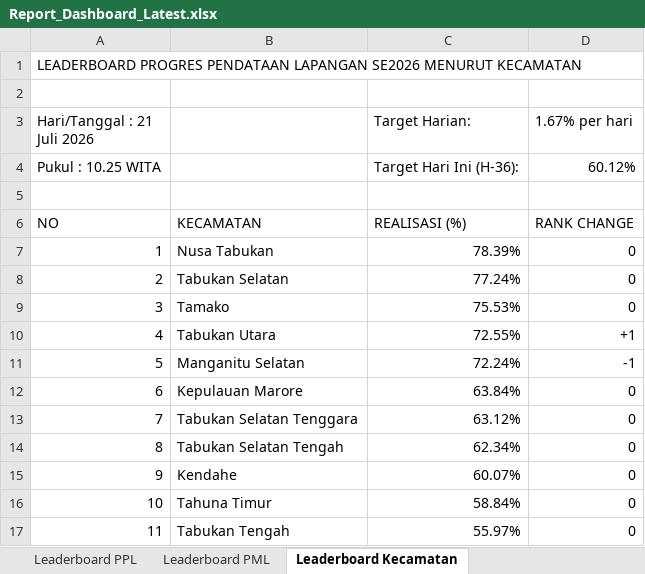
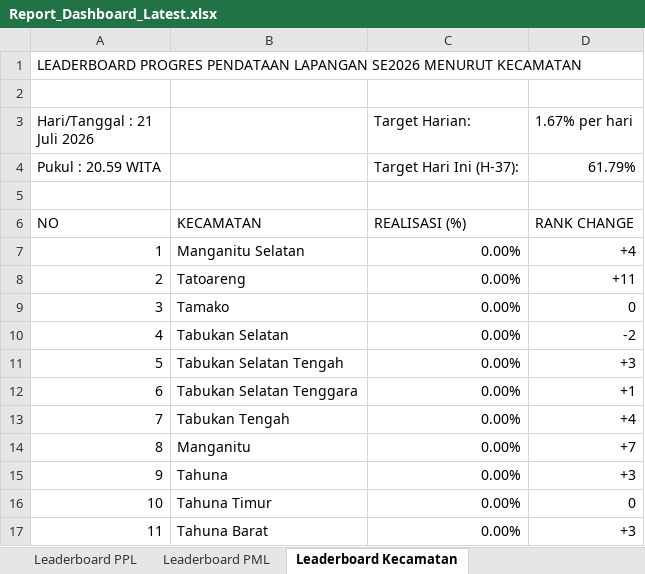
Before and after one commit to danimat15/fasih-sm-scrapper, an Excel workbook: dashboard/public/Report_Dashboard_Latest.xlsx, sheet Leaderboard Kecamatan, drawn as a sheet; only a part is shown; values as stored, in another font and other column widths than the file's, no cell formats; removed rows and columns are numbered as before the commit, all else as after; the diff covers the shown part only; the diff names each change by its address in the sheet, - before the commit and + after, or states it on an @@ line.

Commit message:
Update data: 21 Juli 2026 pukul 20.59 WITA

```diff
--- a/dashboard/public/Report_Dashboard_Latest.xlsx (sheet Leaderboard Kecamatan)
+++ b/dashboard/public/Report_Dashboard_Latest.xlsx (sheet Leaderboard Kecamatan)
-row 4: Pukul : 10.25 WITA |  | Target Hari Ini (H-36): | 60.12%
+row 4: Pukul : 20.59 WITA |  | Target Hari Ini (H-37): | 61.79%
-B7: Nusa Tabukan
+B7: Manganitu Selatan
-C7 (Target Harian:): 78.39%
+C7 (Target Harian:): 0.00%
-D7 (1.67% per hari): 0
+D7 (1.67% per hari): +4
-B8: Tabukan Selatan
+B8: Tatoareng
-C8 (Target Harian:): 77.24%
+C8 (Target Harian:): 0.00%
-D8 (1.67% per hari): 0
+D8 (1.67% per hari): +11
-C9 (Target Harian:): 75.53%
+C9 (Target Harian:): 0.00%
-B10: Tabukan Utara
+B10: Tabukan Selatan
-C10 (Target Harian:): 72.55%
+C10 (Target Harian:): 0.00%
-D10 (1.67% per hari): +1
+D10 (1.67% per hari): -2
-B11: Manganitu Selatan
+B11: Tabukan Selatan Tengah
-C11 (Target Harian:): 72.24%
+C11 (Target Harian:): 0.00%
-D11 (1.67% per hari): -1
+D11 (1.67% per hari): +3
-B12: Kepulauan Marore
+B12: Tabukan Selatan Tenggara
-C12 (Target Harian:): 63.84%
+C12 (Target Harian:): 0.00%
-D12 (1.67% per hari): 0
+D12 (1.67% per hari): +1
-B13: Tabukan Selatan Tenggara
+B13: Tabukan Tengah
-C13 (Target Harian:): 63.12%
+C13 (Target Harian:): 0.00%
-D13 (1.67% per hari): 0
+D13 (1.67% per hari): +4
-B14: Tabukan Selatan Tengah
+B14: Manganitu
-C14 (Target Harian:): 62.34%
+C14 (Target Harian:): 0.00%
-D14 (1.67% per hari): 0
+D14 (1.67% per hari): +7
-B15: Kendahe
+B15: Tahuna
-C15 (Target Harian:): 60.07%
+C15 (Target Harian:): 0.00%
-D15 (1.67% per hari): 0
+D15 (1.67% per hari): +3
-C16 (Target Harian:): 58.84%
+C16 (Target Harian:): 0.00%
-B17: Tabukan Tengah
+B17: Tahuna Barat
-C17 (Target Harian:): 55.97%
+C17 (Target Harian:): 0.00%
-D17 (1.67% per hari): 0
+D17 (1.67% per hari): +3
```
Also changed, not shown: 12 edited cells elsewhere in this sheet, sheet Leaderboard PPL, sheet Leaderboard PML, sheet Monitoring Kecamatan, cell formats, dashboard/public/Monev_Pendataan_SE2026_Evening.xlsx, dashboard/public/Monev_Pendataan_SE2026_Latest.xlsx, 13 other files.
